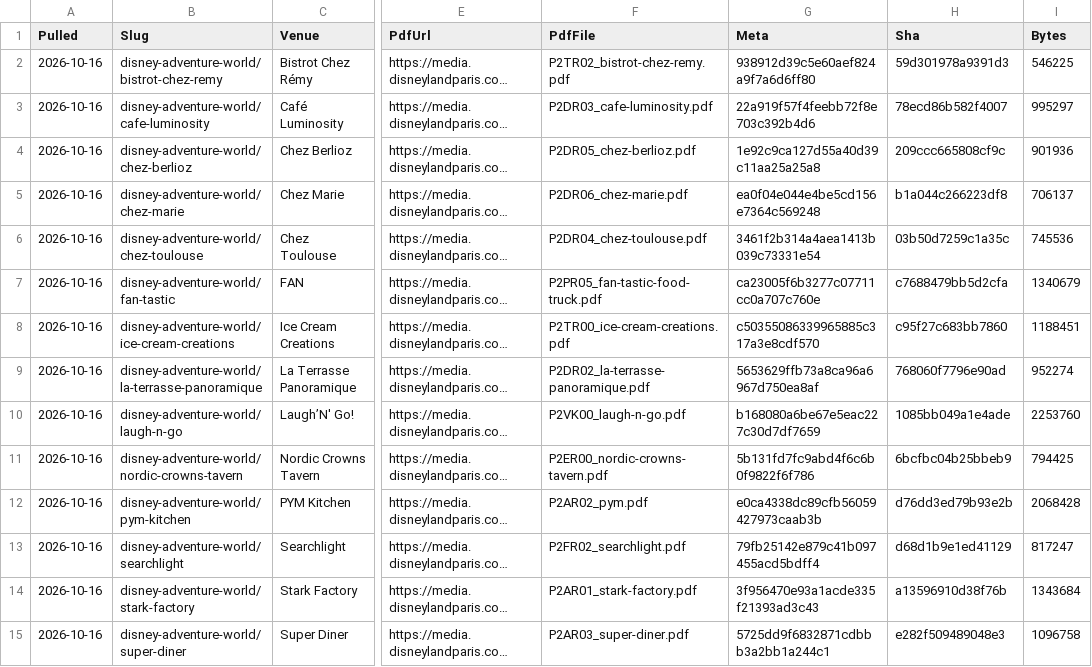
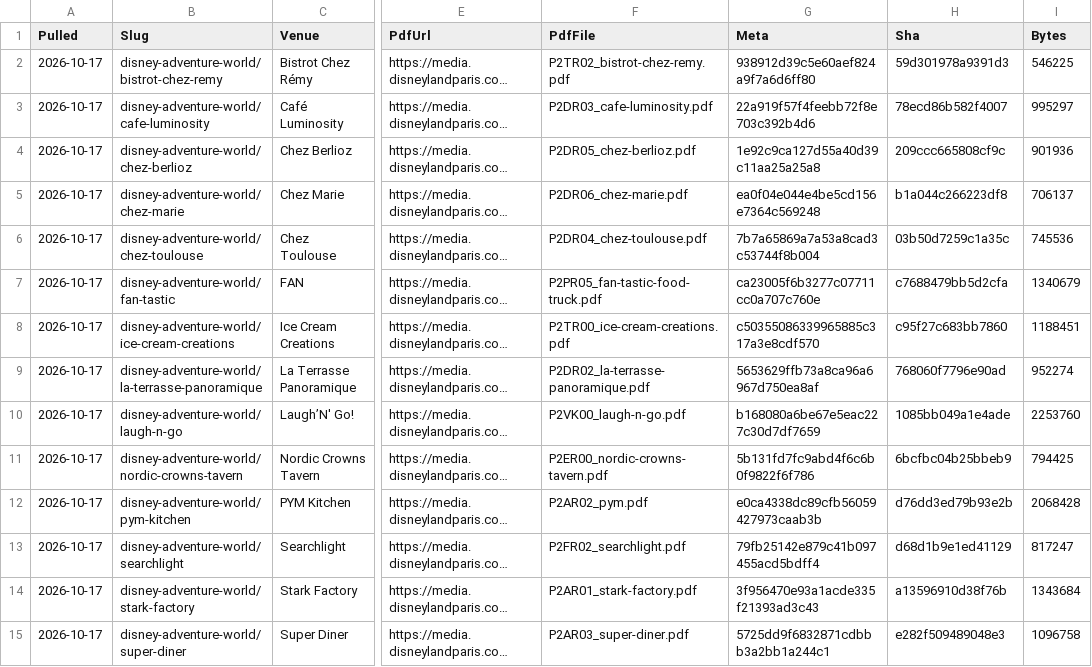
Before and after one commit to scoopdisney/paris-menu-watch, a CSV file: data/venues.csv, drawn as a sheet; only a part is shown, gaps mark what is left out; long unchanged cells end in …; the diff covers the shown part only; the diff names each change by its address in the sheet, - before the commit and + after, or states it on an @@ line.

```diff
--- a/data/venues.csv
+++ b/data/venues.csv
-A2:A15 (Pulled): 2026-10-16
+A2:A15 (Pulled): 2026-10-17
-G6 (Meta): 3461f2b314a4aea1413b039c73331e54
+G6 (Meta): 7b7a65869a7a53a8cad3c53744f8b004
```
Also changed, not shown: 78 edited cells elsewhere in this file, data/prices.csv, 1 other file.
